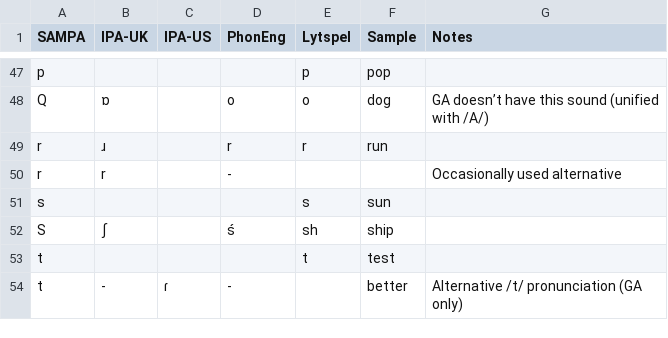
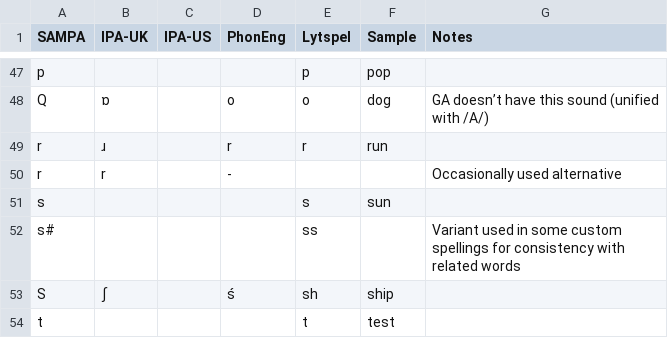
Before and after one commit to ChristianSi/lytspel, a CSV file: data/phoneme-map.csv, drawn as a sheet; only a part is shown, gaps mark what is left out; the shorter side is filled out with more unchanged rows.

Commit message:
Add custom /s/ variant

```diff
--- a/data/phoneme-map.csv
+++ b/data/phoneme-map.csv
@@ -51,2 +51,3 @@ r,r,,-,,,Occasionally used alternative
 s,,,,s,sun,
+s#,,,,ss,,Variant used in some custom spellings for consistency with related words
 S,ʃ,,ś,sh,ship,
```
